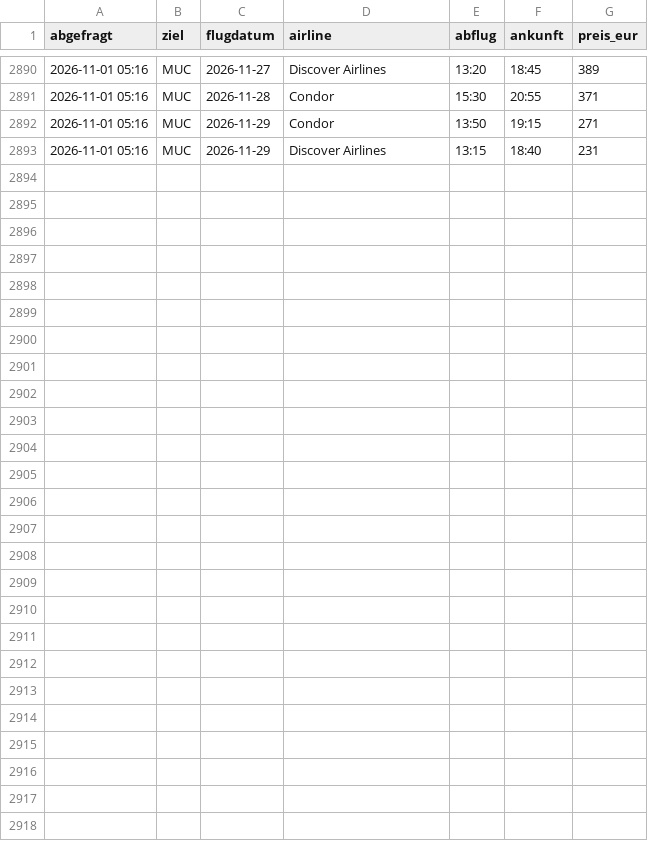
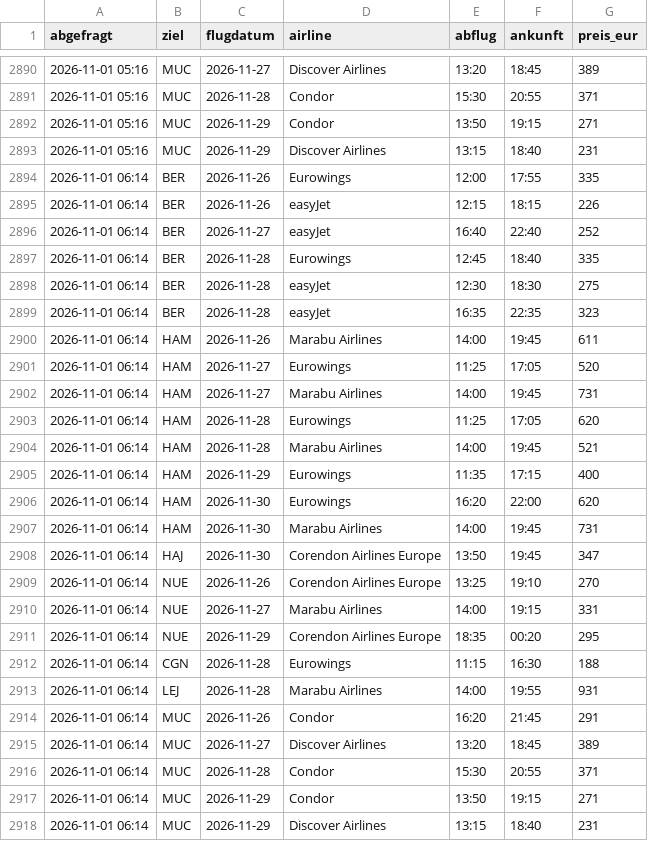
Before and after one commit to plsvb/flugpreis-tracker, a CSV file: prices.csv, drawn as a sheet; only a part is shown, gaps mark what is left out.

```diff
--- a/prices.csv
+++ b/prices.csv
@@ -2893 +2893,26 @@ abgefragt,ziel,flugdatum,airline,abflug,ankunft,preis_eur
 2026-11-01 05:16,MUC,2026-11-29,Discover Airlines,13:15,18:40,231
+2026-11-01 06:14,BER,2026-11-26,Eurowings,12:00,17:55,335
+2026-11-01 06:14,BER,2026-11-26,easyJet,12:15,18:15,226
+2026-11-01 06:14,BER,2026-11-27,easyJet,16:40,22:40,252
+2026-11-01 06:14,BER,2026-11-28,Eurowings,12:45,18:40,335
+2026-11-01 06:14,BER,2026-11-28,easyJet,12:30,18:30,275
+2026-11-01 06:14,BER,2026-11-28,easyJet,16:35,22:35,323
+2026-11-01 06:14,HAM,2026-11-26,Marabu Airlines,14:00,19:45,611
+2026-11-01 06:14,HAM,2026-11-27,Eurowings,11:25,17:05,520
+2026-11-01 06:14,HAM,2026-11-27,Marabu Airlines,14:00,19:45,731
+2026-11-01 06:14,HAM,2026-11-28,Eurowings,11:25,17:05,620
+2026-11-01 06:14,HAM,2026-11-28,Marabu Airlines,14:00,19:45,521
+2026-11-01 06:14,HAM,2026-11-29,Eurowings,11:35,17:15,400
+2026-11-01 06:14,HAM,2026-11-30,Eurowings,16:20,22:00,620
+2026-11-01 06:14,HAM,2026-11-30,Marabu Airlines,14:00,19:45,731
+2026-11-01 06:14,HAJ,2026-11-30,Corendon Airlines Europe,13:50,19:45,347
+2026-11-01 06:14,NUE,2026-11-26,Corendon Airlines Europe,13:25,19:10,270
+2026-11-01 06:14,NUE,2026-11-27,Marabu Airlines,14:00,19:15,331
+2026-11-01 06:14,NUE,2026-11-29,Corendon Airlines Europe,18:35,00:20,295
+2026-11-01 06:14,CGN,2026-11-28,Eurowings,11:15,16:30,188
+2026-11-01 06:14,LEJ,2026-11-28,Marabu Airlines,14:00,19:55,931
+2026-11-01 06:14,MUC,2026-11-26,Condor,16:20,21:45,291
+2026-11-01 06:14,MUC,2026-11-27,Discover Airlines,13:20,18:45,389
+2026-11-01 06:14,MUC,2026-11-28,Condor,15:30,20:55,371
+2026-11-01 06:14,MUC,2026-11-29,Condor,13:50,19:15,271
+2026-11-01 06:14,MUC,2026-11-29,Discover Airlines,13:15,18:40,231
```
Also changed, not shown: 1 other file.
